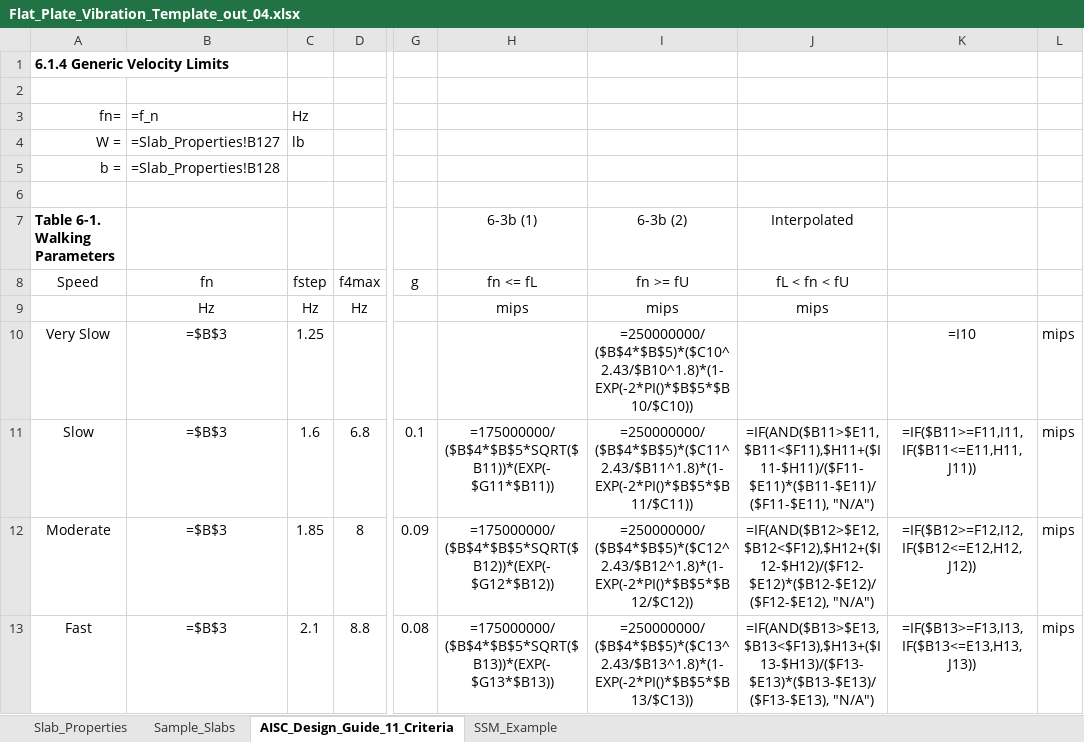
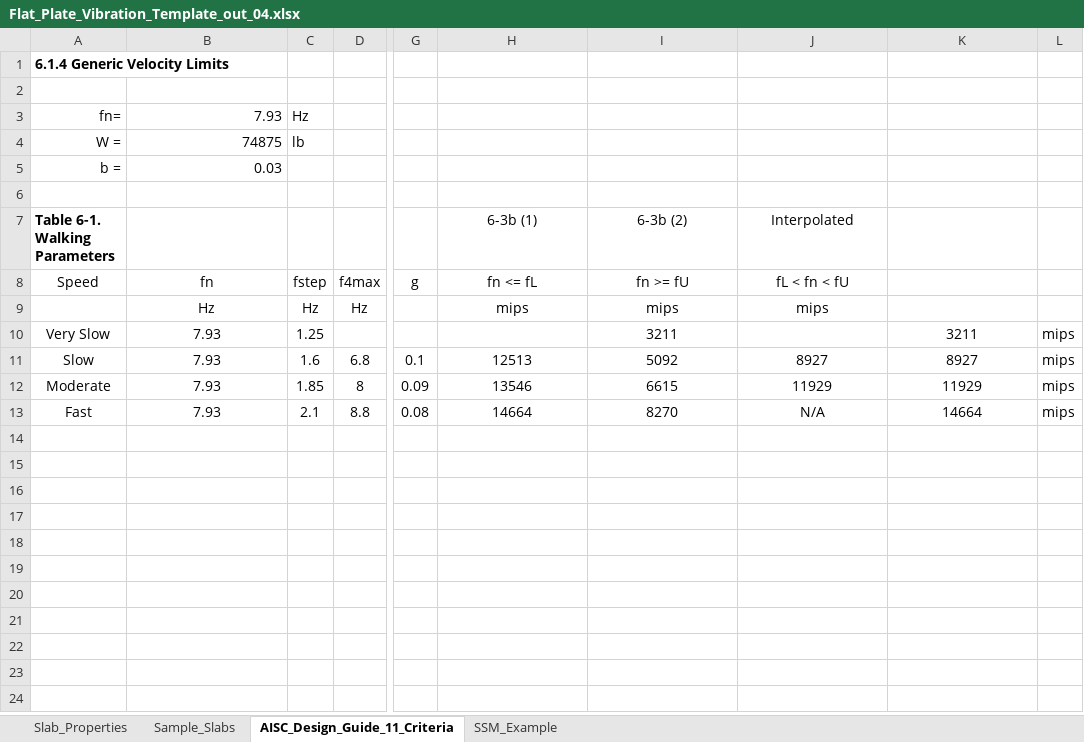
Before and after one commit to m-clare/vibraslab, an Excel workbook: Flat_Plate_Vibration_Template_out_04.xlsx, sheet AISC_Design_Guide_11_Criteria, drawn as a sheet; only a part is shown, gaps mark what is left out; values as stored, in another font and other column widths than the file's, no borders; formulas without a stored value are shown as written; the diff names each change by its address in the sheet, - before the commit and + after, or states it on an @@ line.

```diff
--- a/Flat_Plate_Vibration_Template_out_04.xlsx (sheet AISC_Design_Guide_11_Criteria)
+++ b/Flat_Plate_Vibration_Template_out_04.xlsx (sheet AISC_Design_Guide_11_Criteria)
-B3 (fn): =f_n
+B3 (fn): 7.93
-B4 (fn): =Slab_Properties!B127
+B4 (fn): 74875
-B5 (fn): =Slab_Properties!B128
+B5 (fn): 0.03
-B10:B13 (fn): =$B$3
+B10:B13 (fn): 7.93
-I10 (fn >= fU): =250000000/($B$4*$B$5)*($C10^2.43/$B10^1.8)*(1-EXP(-2*PI()*$B$5*$B10/$C10))
+I10 (fn >= fU): 3211
-K10: =I10
+K10: 3211
-H11 (fn <= fL): =175000000/($B$4*$B$5*SQRT($B11))*(EXP(-$G11*$B11))
+H11 (fn <= fL): 12513
-I11 (fn >= fU): =250000000/($B$4*$B$5)*($C11^2.43/$B11^1.8)*(1-EXP(-2*PI()*$B$5*$B11/$C11))
+I11 (fn >= fU): 5092
-J11 (fL < fn < fU): =IF(AND($B11>$E11,$B11<$F11),$H11+($I11-$H11)/($F11-$E11)*($B11-$E11)/($F11-$E11), "N/A")
+J11 (fL < fn < fU): 8927
-K11: =IF($B11>=F11,I11, IF($B11<=E11,H11,J11))
+K11: 8927
-H12 (fn <= fL): =175000000/($B$4*$B$5*SQRT($B12))*(EXP(-$G12*$B12))
+H12 (fn <= fL): 13546
-I12 (fn >= fU): =250000000/($B$4*$B$5)*($C12^2.43/$B12^1.8)*(1-EXP(-2*PI()*$B$5*$B12/$C12))
+I12 (fn >= fU): 6615
-J12 (fL < fn < fU): =IF(AND($B12>$E12,$B12<$F12),$H12+($I12-$H12)/($F12-$E12)*($B12-$E12)/($F12-$E12), "N/A")
+J12 (fL < fn < fU): 11929
-K12: =IF($B12>=F12,I12, IF($B12<=E12,H12,J12))
+K12: 11929
-H13 (fn <= fL): =175000000/($B$4*$B$5*SQRT($B13))*(EXP(-$G13*$B13))
+H13 (fn <= fL): 14664
-I13 (fn >= fU): =250000000/($B$4*$B$5)*($C13^2.43/$B13^1.8)*(1-EXP(-2*PI()*$B$5*$B13/$C13))
+I13 (fn >= fU): 8270
-J13 (fL < fn < fU): =IF(AND($B13>$E13,$B13<$F13),$H13+($I13-$H13)/($F13-$E13)*($B13-$E13)/($F13-$E13), "N/A")
+J13 (fL < fn < fU): N/A
-K13: =IF($B13>=F13,I13, IF($B13<=E13,H13,J13))
+K13: 14664
```
Also changed, not shown: sheet Sample_Slabs, sheet SSM_Example, sheet Slab_Properties, 1 other file.
